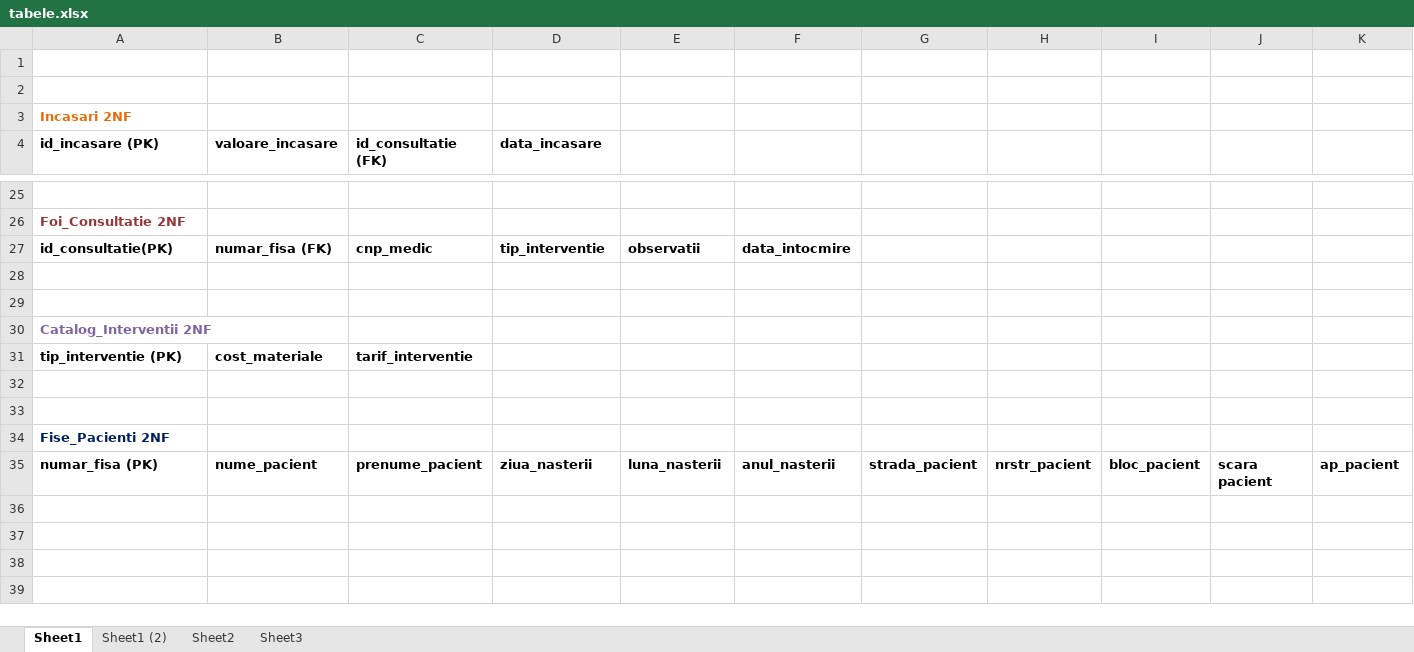
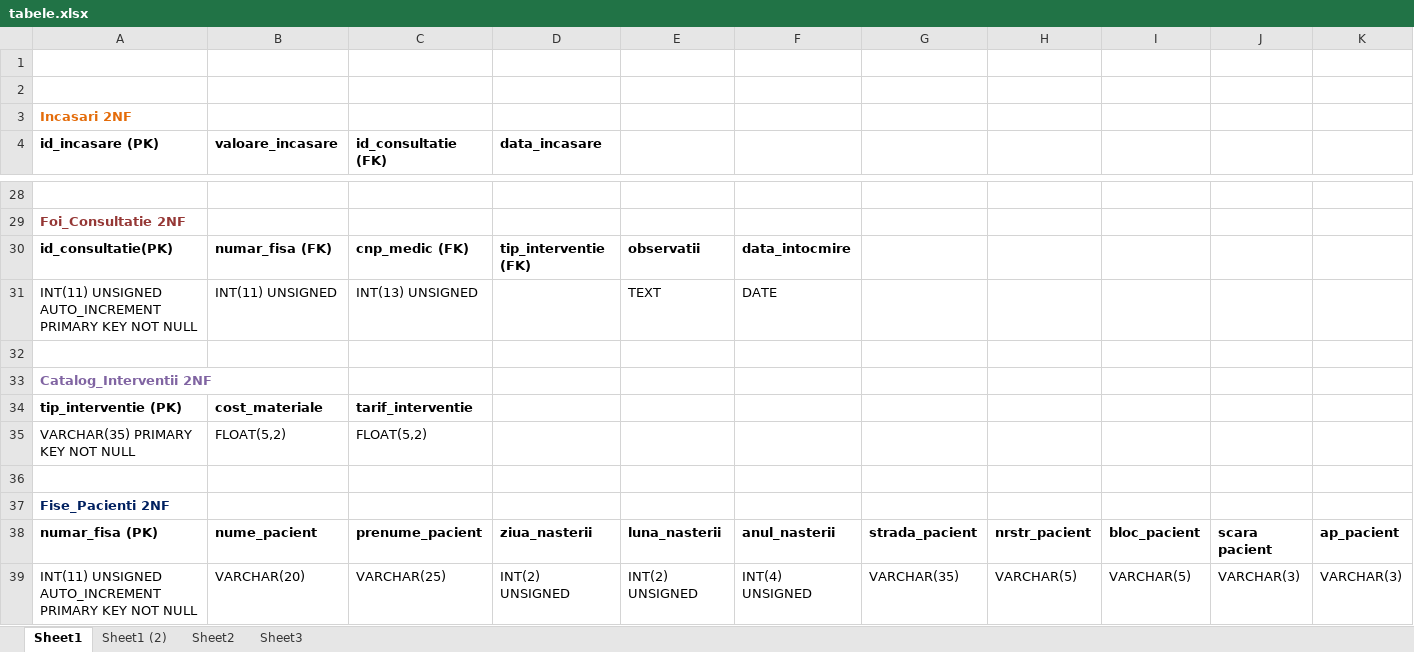
Before and after one commit to mihai87/Year3-Sem1, an Excel workbook: PS/DatabaseDesign/tabele.xlsx, sheet Sheet1, drawn as a sheet; only a part is shown, gaps mark what is left out; values as stored, in another font and other column widths than the file's, no borders; addresses are those after the commit; rows hold the shown columns only; the diff covers the shown part only; the diff names each change by its address in the sheet, - before the commit and + after, or states it on an @@ line.

Commit message:
Tipuri de date pentru fiecare coloana

```diff
--- a/PS/DatabaseDesign/tabele.xlsx (sheet Sheet1)
+++ b/PS/DatabaseDesign/tabele.xlsx (sheet Sheet1)
-C30 (id_consultatie (FK)): cnp_medic
+C30 (id_consultatie (FK)): cnp_medic (FK)
-D30 (data_incasare): tip_interventie
+D30 (data_incasare): tip_interventie (FK)
-row 31: (empty)
+row 31: INT(11) UNSIGNED AUTO_INCREMENT PRIMARY KEY NOT NULL | INT(11) UNSIGNED | INT(13) UNSIGNED |  | TEXT | DATE
-row 35: (empty)
+row 35: VARCHAR(35) PRIMARY KEY NOT NULL | FLOAT(5,2) | FLOAT(5,2)
+row 39: INT(11) UNSIGNED AUTO_INCREMENT PRIMARY KEY NOT NULL | VARCHAR(20) | VARCHAR(25) | INT(2) UNSIGNED | INT(2) UNSIGNED | INT(4) UNSIGNED | VARCHAR(35) | VARCHAR(5) | VARCHAR(5) | VARCHAR(3) | VARCHAR(3)
```
Also changed, not shown: 3 added rows and 27 edited cells elsewhere in this sheet, 1 other file.
